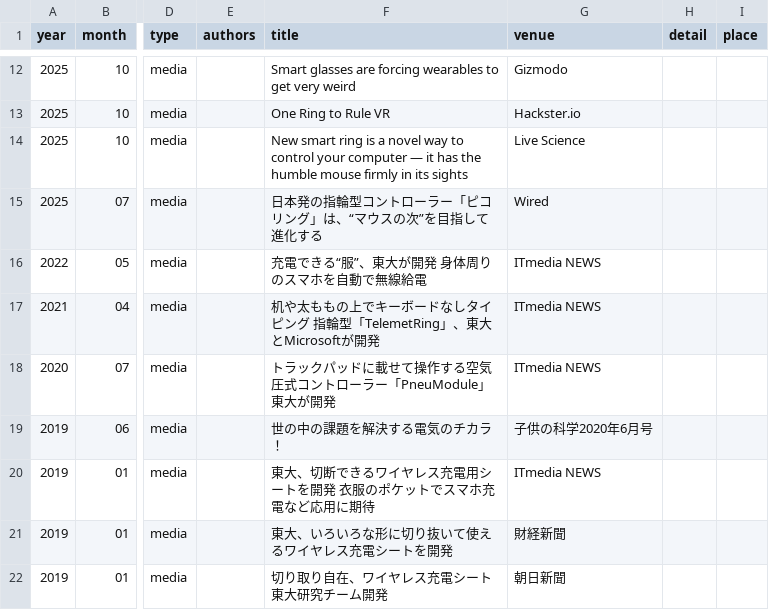
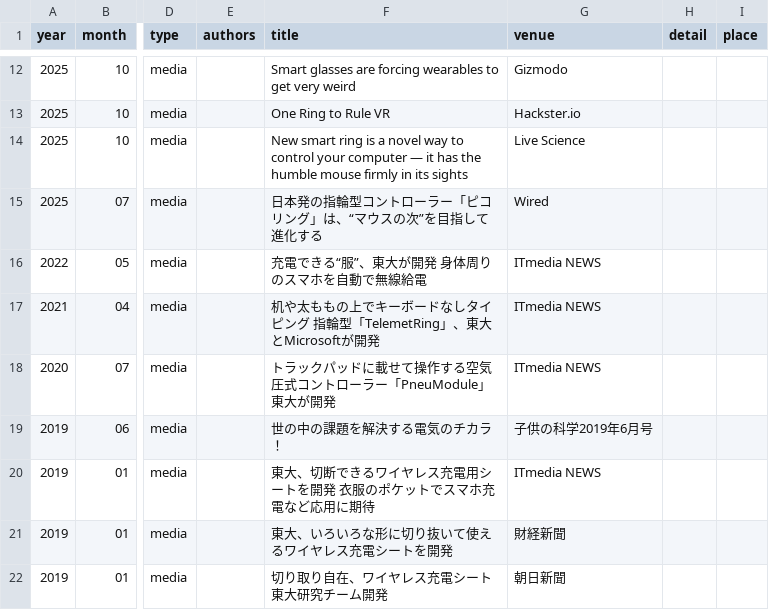
Before and after one commit to takahashiryo/takahashiryo.github.io, a CSV file: _data/media.csv, drawn as a sheet; only a part is shown, gaps mark what is left out; the diff names each change by its address in the sheet, - before the commit and + after, or states it on an @@ line.

```diff
--- a/_data/media.csv
+++ b/_data/media.csv
-G19 (venue): 子供の科学2020年6月号
+G19 (venue): 子供の科学2019年6月号
```
Also changed, not shown: _data/publications.csv, 11 other files.
